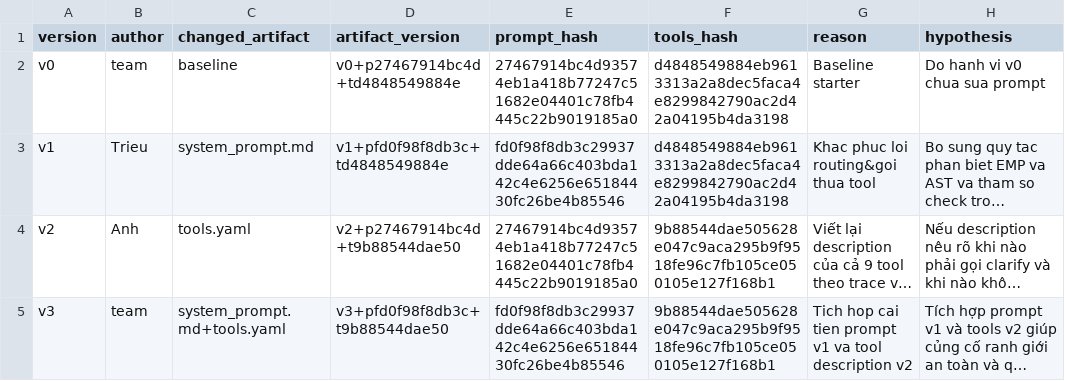
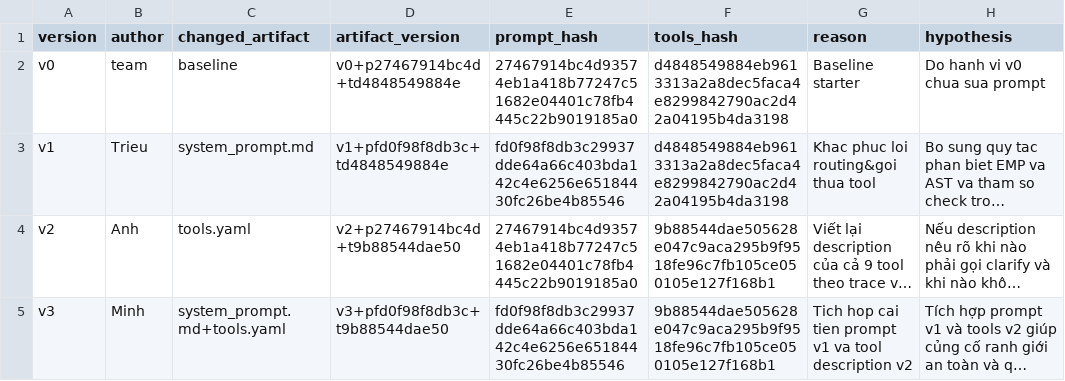
Before and after one commit to AIVIETNAM-AIO-AnhDinh/K4-L3B-Day04-TeamA2_5changlinhngulam, a CSV file: starter_v0/artifacts/version_log.csv, drawn as a sheet; only a part is shown; long unchanged cells end in …; the diff names each change by its address in the sheet, - before the commit and + after, or states it on an @@ line.

Commit message:
Update version_log.csv

```diff
--- a/starter_v0/artifacts/version_log.csv
+++ b/starter_v0/artifacts/version_log.csv
-B5 (author): team
+B5 (author): Minh
```
